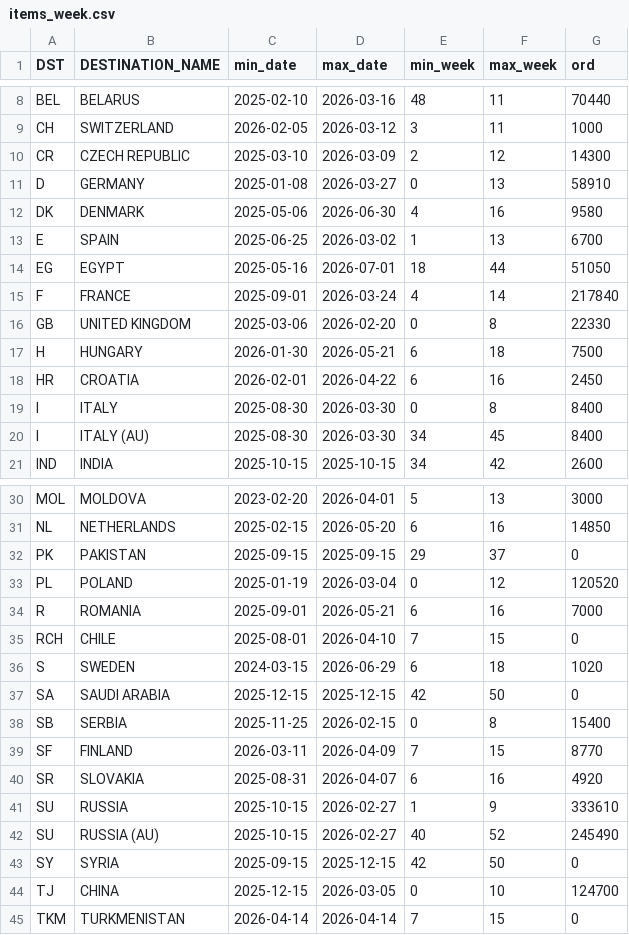
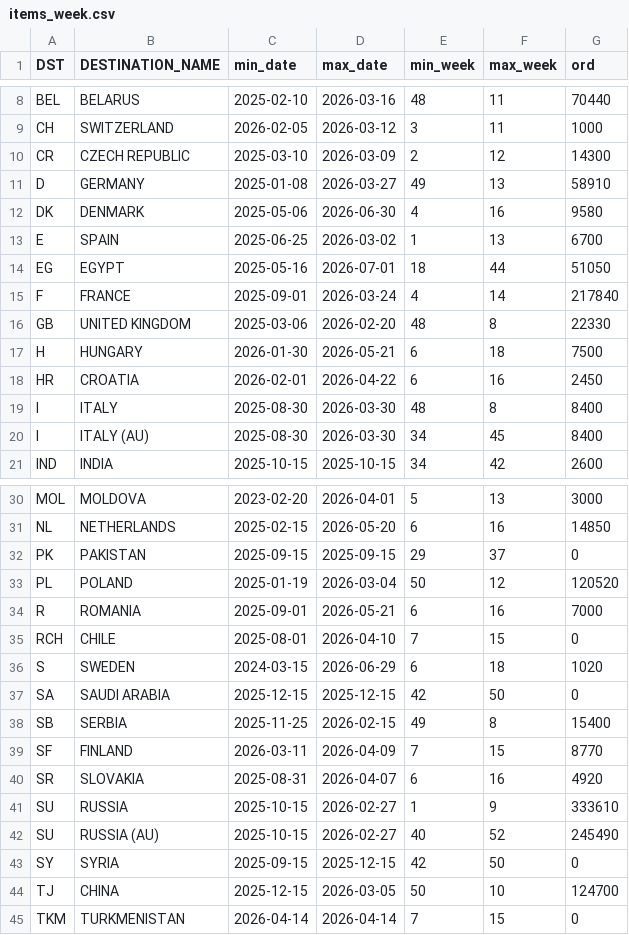
Before and after one commit to DanCevFD/del_pl_27, a CSV file: items_week.csv, drawn as a sheet; only a part is shown, gaps mark what is left out.

Commit message:
Update items_week.csv

```diff
--- a/items_week.csv
+++ b/items_week.csv
@@ -10,3 +10,3 @@ CH,SWITZERLAND,2026-02-05,2026-03-12,3,11,1000
 CR,CZECH REPUBLIC,2025-03-10,2026-03-09,2,12,14300
-D,GERMANY,2025-01-08,2026-03-27,0,13,58910
+D,GERMANY,2025-01-08,2026-03-27,49,13,58910
 DK,DENMARK,2025-05-06,2026-06-30,4,16,9580
@@ -15,6 +15,6 @@ EG,EGYPT,2025-05-16,2026-07-01,18,44,51050
 F,FRANCE,2025-09-01,2026-03-24,4,14,217840
-GB,UNITED KINGDOM,2025-03-06,2026-02-20,0,8,22330
+GB,UNITED KINGDOM,2025-03-06,2026-02-20,48,8,22330
 H,HUNGARY,2026-01-30,2026-05-21,6,18,7500
 HR,CROATIA,2026-02-01,2026-04-22,6,16,2450
-I,ITALY,2025-08-30,2026-03-30,0,8,8400
+I,ITALY,2025-08-30,2026-03-30,48,8,8400
 I,ITALY (AU),2025-08-30,2026-03-30,34,45,8400
@@ -32,3 +32,3 @@ NL,NETHERLANDS,2025-02-15,2026-05-20,6,16,14850
 PK,PAKISTAN,2025-09-15,2025-09-15,29,37,0
-PL,POLAND,2025-01-19,2026-03-04,0,12,120520
+PL,POLAND,2025-01-19,2026-03-04,50,12,120520
 R,ROMANIA,2025-09-01,2026-05-21,6,16,7000
@@ -37,3 +37,3 @@ S,SWEDEN,2024-03-15,2026-06-29,6,18,1020
 SA,SAUDI ARABIA,2025-12-15,2025-12-15,42,50,0
-SB,SERBIA,2025-11-25,2026-02-15,0,8,15400
+SB,SERBIA,2025-11-25,2026-02-15,49,8,15400
 SF,FINLAND,2026-03-11,2026-04-09,7,15,8770
@@ -43,3 +43,3 @@ SU,RUSSIA (AU),2025-10-15,2026-02-27,40,52,245490
 SY,SYRIA,2025-09-15,2025-12-15,42,50,0
-TJ,CHINA,2025-12-15,2026-03-05,0,10,124700
+TJ,CHINA,2025-12-15,2026-03-05,50,10,124700
 TKM,TURKMENISTAN,2026-04-14,2026-04-14,7,15,0
```
